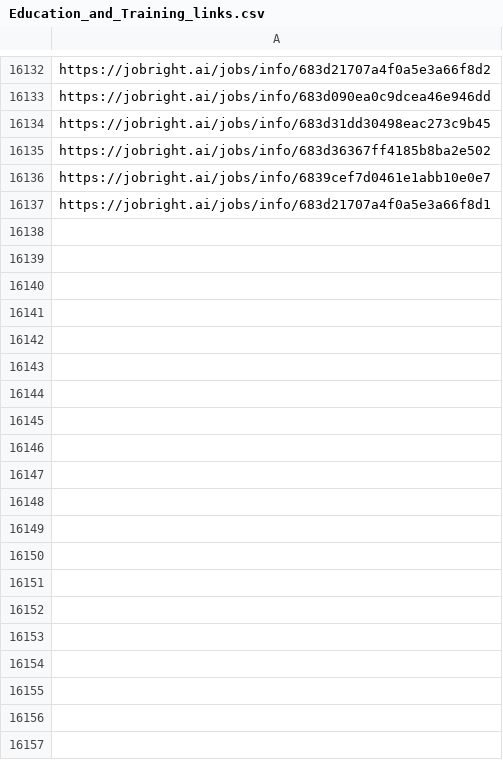
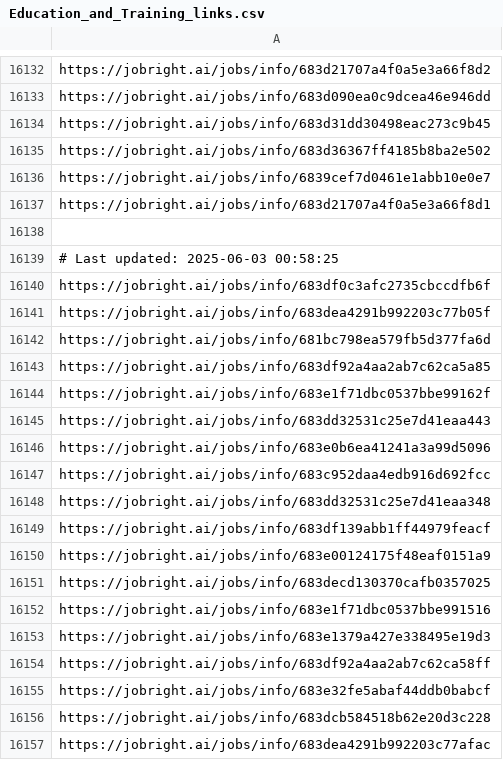
Before and after one commit to Pradeepsingh61/job_DE1, a CSV file: Education_and_Training_links.csv, drawn as a sheet; only a part is shown, gaps mark what is left out; the diff covers the shown part only; the diff names each change by its address in the sheet, - before the commit and + after, or states it on an @@ line.

```diff
--- a/Education_and_Training_links.csv
+++ b/Education_and_Training_links.csv
+row 16138: (empty)
+row 16139: # Last updated: 2025-06-03 00:58:25
+row 16140: https://jobright.ai/jobs/info/683df0c3afc2735cbccdfb6f
+row 16141: https://jobright.ai/jobs/info/683dea4291b992203c77b05f
+row 16142: https://jobright.ai/jobs/info/681bc798ea579fb5d377fa6d
+row 16143: https://jobright.ai/jobs/info/683df92a4aa2ab7c62ca5a85
+row 16144: https://jobright.ai/jobs/info/683e1f71dbc0537bbe99162f
+row 16145: https://jobright.ai/jobs/info/683dd32531c25e7d41eaa443
+row 16146: https://jobright.ai/jobs/info/683e0b6ea41241a3a99d5096
+row 16147: https://jobright.ai/jobs/info/683c952daa4edb916d692fcc
+row 16148: https://jobright.ai/jobs/info/683dd32531c25e7d41eaa348
+row 16149: https://jobright.ai/jobs/info/683df139abb1ff44979feacf
+row 16150: https://jobright.ai/jobs/info/683e00124175f48eaf0151a9
+row 16151: https://jobright.ai/jobs/info/683decd130370cafb0357025
+row 16152: https://jobright.ai/jobs/info/683e1f71dbc0537bbe991516
+row 16153: https://jobright.ai/jobs/info/683e1379a427e338495e19d3
+row 16154: https://jobright.ai/jobs/info/683df92a4aa2ab7c62ca58ff
+row 16155: https://jobright.ai/jobs/info/683e32fe5abaf44ddb0babcf
+row 16156: https://jobright.ai/jobs/info/683dcb584518b62e20d3c228
+row 16157: https://jobright.ai/jobs/info/683dea4291b992203c77afac
```
Also changed, not shown: 71 added rows elsewhere in this file, Accounting_and_Finance.csv, Education_and_Training.csv, 29 other files.
